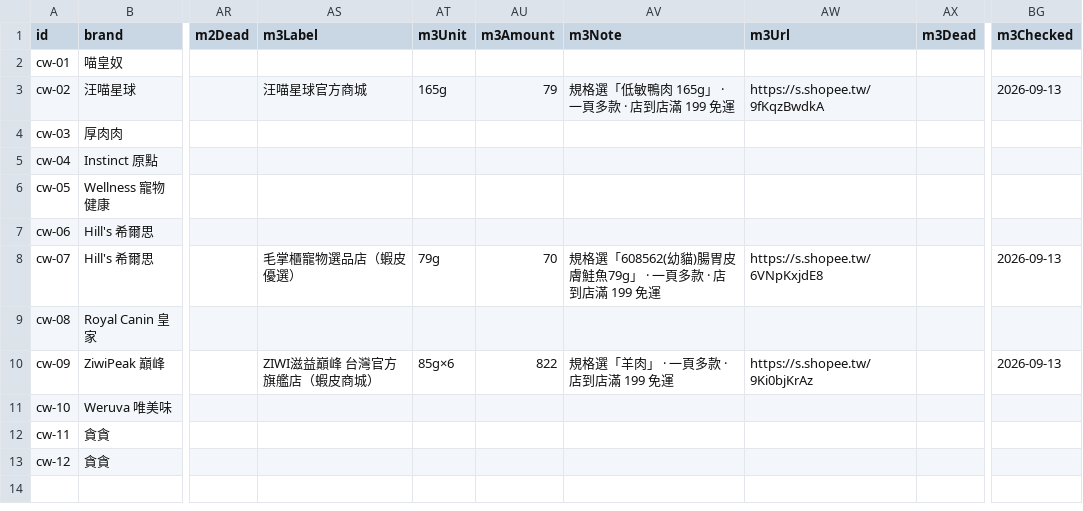
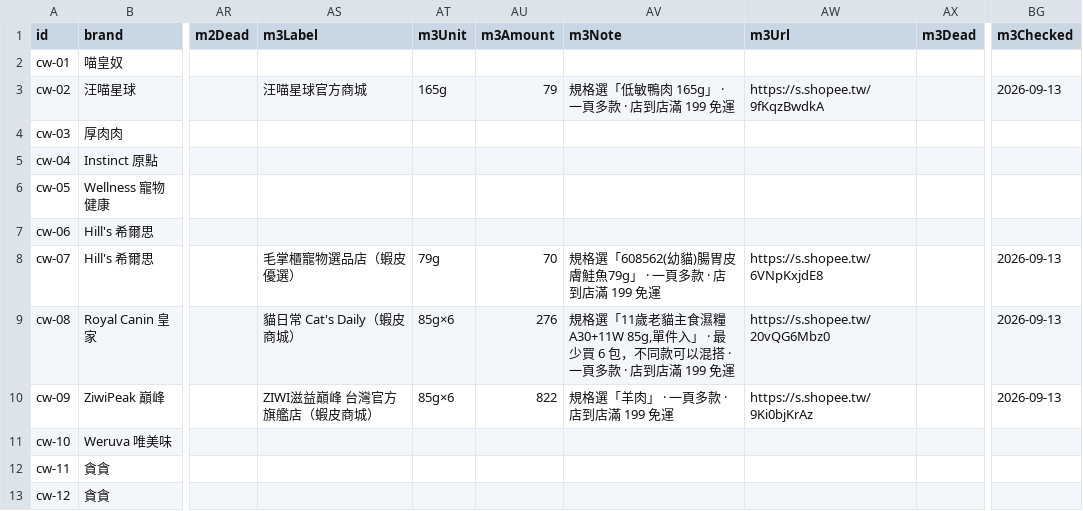
Before and after one commit to Tim-xuan-you/zone27-web, a CSV file: data/cat-wet-food.csv, drawn as a sheet; only a part is shown, gaps mark what is left out; the diff names each change by its address in the sheet, - before the commit and + after, or states it on an @@ line.

```diff
--- a/data/cat-wet-food.csv
+++ b/data/cat-wet-food.csv
-AS9 (m3Label): (empty)
+AS9 (m3Label): 貓日常 Cat's Daily（蝦皮商城）
-AT9 (m3Unit): (empty)
+AT9 (m3Unit): 85g×6
-AU9 (m3Amount): (empty)
+AU9 (m3Amount): 276
-AV9 (m3Note): (empty)
+AV9 (m3Note): 規格選「11歲老貓主食濕糧 A30+11W 85g,單件入」 · 最少買 6 包，不同款可以混搭 · 一頁多款 · 店到店滿 199 免運
-AW9 (m3Url): (empty)
+AW9 (m3Url): https://s.shopee.tw/20vQG6Mbz0
-BG9 (m3Checked): (empty)
+BG9 (m3Checked): 2026-09-13
```
Also changed, not shown: 4 other files.
